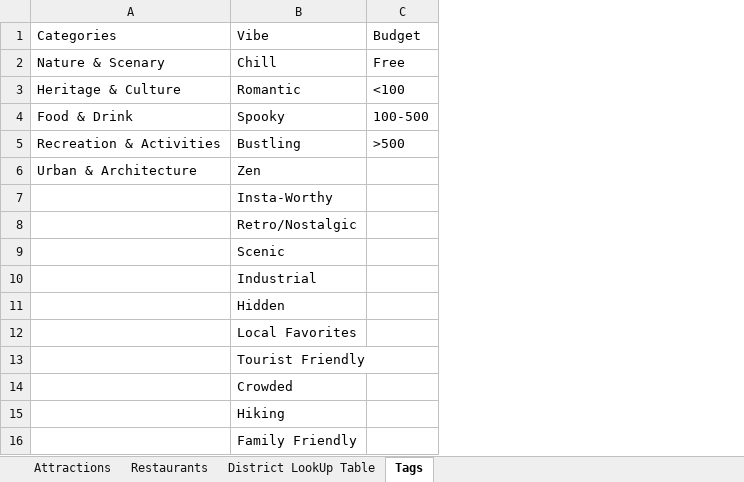
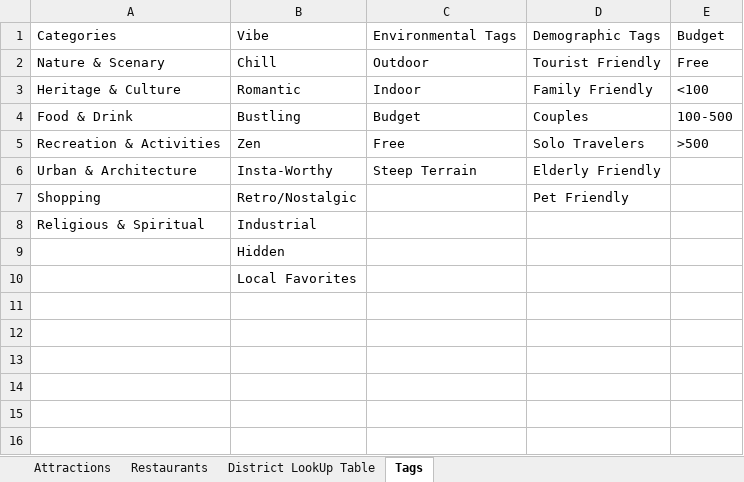
Before and after one commit to KC0072015/ELEC4848, an Excel workbook: backend/data/Dataset.xlsx, sheet Tags, drawn as a sheet; values as stored, in another font and other column widths than the file's, no borders; removed rows and columns are numbered as before the commit, all else as after; the diff names each change by its address in the sheet, - before the commit and + after, or states it on an @@ line.

```diff
--- a/backend/data/Dataset.xlsx (sheet Tags)
+++ b/backend/data/Dataset.xlsx (sheet Tags)
+column C, rows 1-6: Environmental Tags | Outdoor | Indoor | Budget | Free | Steep Terrain
+column D, rows 1-7: Demographic Tags | Tourist Friendly | Family Friendly | Couples | Solo Travelers | Elderly Friendly | Pet Friendly
-row 4: Food & Drink | Spooky | 100-500
-A4: Recreation & Activities
+A4: Food & Drink
-E4: >500
+E4: 100-500
-A5: Urban & Architecture
+A5: Recreation & Activities
-E5: (empty)
+E5: >500
-A6: (empty)
+A6: Urban & Architecture
-A7: (empty)
+A7: Shopping
-row 9:  | Scenic
-A8: (empty)
+A8: Religious & Spiritual
-row 13:  | Tourist Friendly
-row 14:  | Crowded
-row 15:  | Hiking
-row 16:  | Family Friendly
```
Also changed, not shown: sheet Attractions, sheet District LookUp Table, formulas that keep their value, 4 other files.
